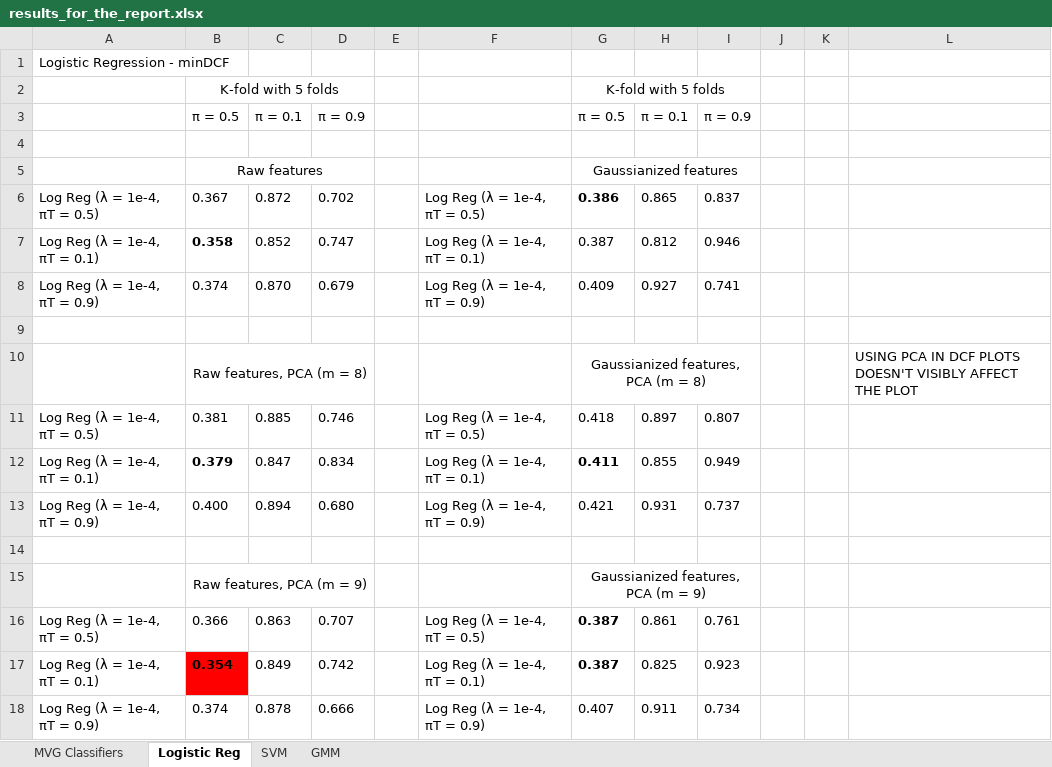
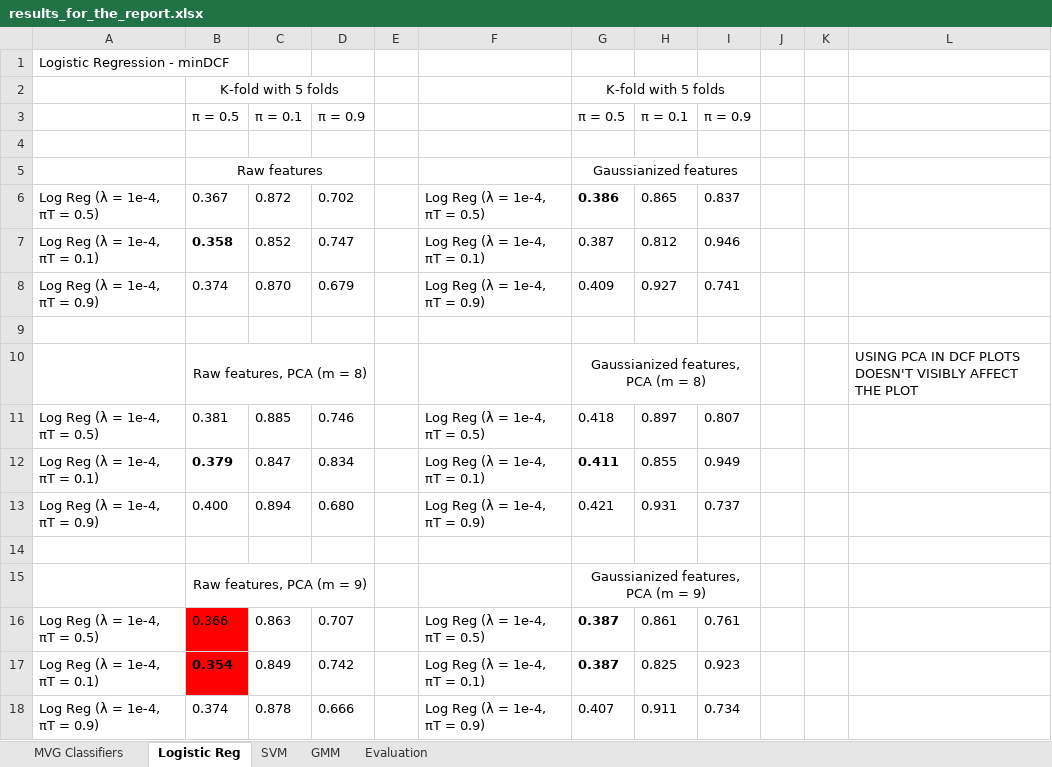
Before and after one commit to KrzysztofKleist/Machine-Learning-and-Pattern-Recognition, an Excel workbook: files/results_for_the_report.xlsx, sheet Logistic Reg, drawn as a sheet; values as stored, in another font and other column widths than the file's, no borders; the diff names each change by its address in the sheet, - before the commit and + after, or states it on an @@ line.

```diff
--- a/files/results_for_the_report.xlsx (sheet Logistic Reg)
+++ b/files/results_for_the_report.xlsx (sheet Logistic Reg)
+sheet tab: Evaluation
-B16 fill: none
+B16 fill: #FF0000
```
Also changed, not shown: 24 other files.
